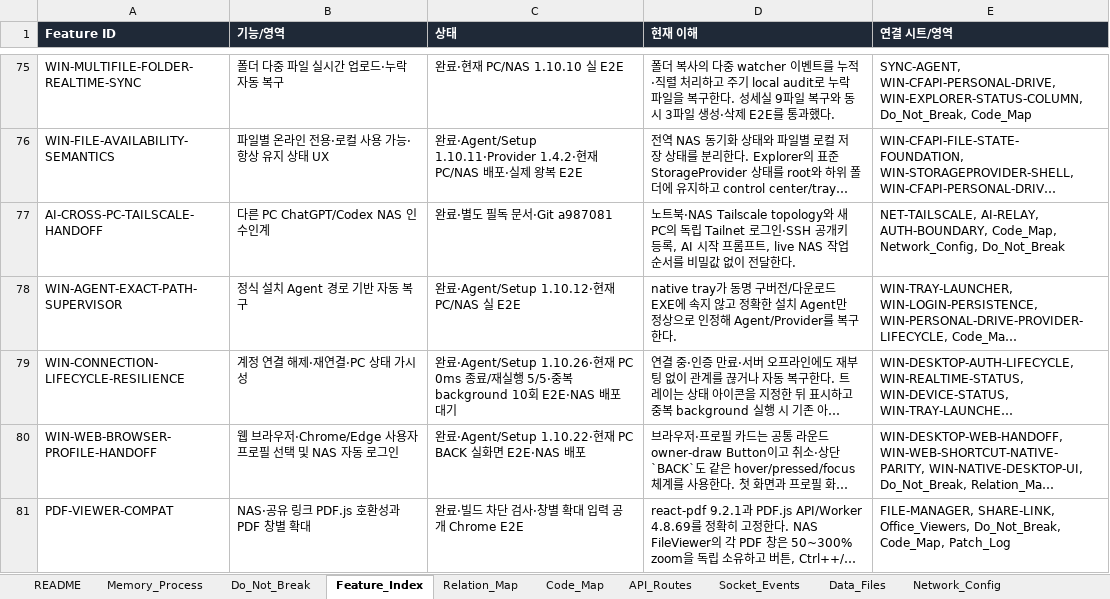
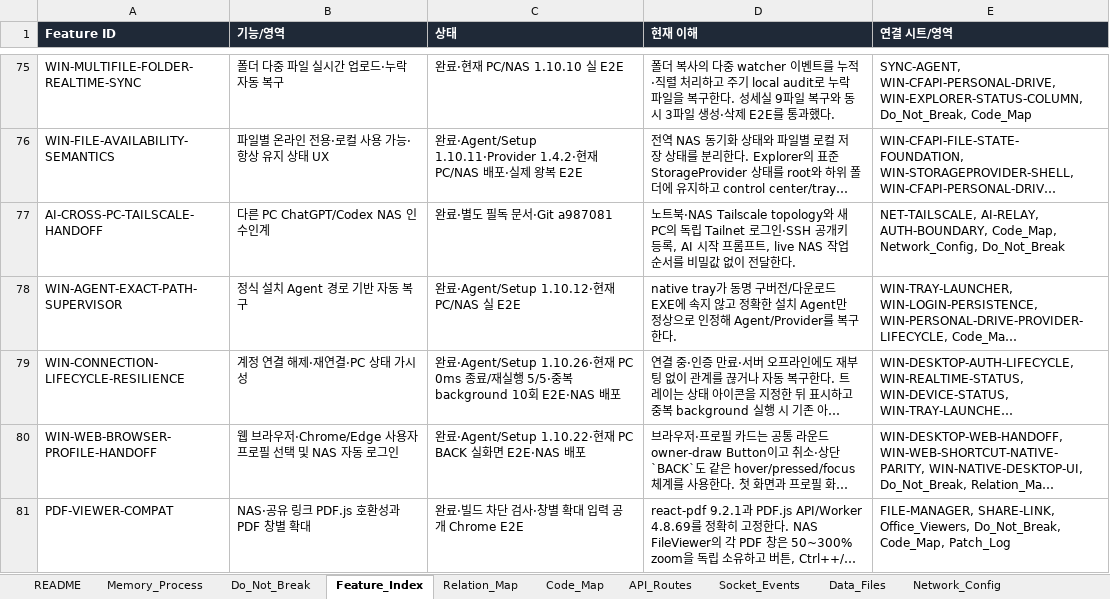
Before and after one commit to CLim020924/NAS_dev, an Excel workbook: docs/NAS_PROJECT_LOG.xlsx, sheet Feature_Index, drawn as a sheet; only a part is shown, gaps mark what is left out; long unchanged cells end in …; values as stored, in another font and other column widths than the file's, no borders; the diff names each change by its address in the sheet, - before the commit and + after, or states it on an @@ line.

```diff
--- a/docs/NAS_PROJECT_LOG.xlsx (sheet Feature_Index)
+++ b/docs/NAS_PROJECT_LOG.xlsx (sheet Feature_Index)
-C79 (상태): …E2E·NAS 배포 대기
+C79 (상태): …E2E·NAS 배포
```
Also changed, not shown: sheet Patch_Log, 1 other file.
